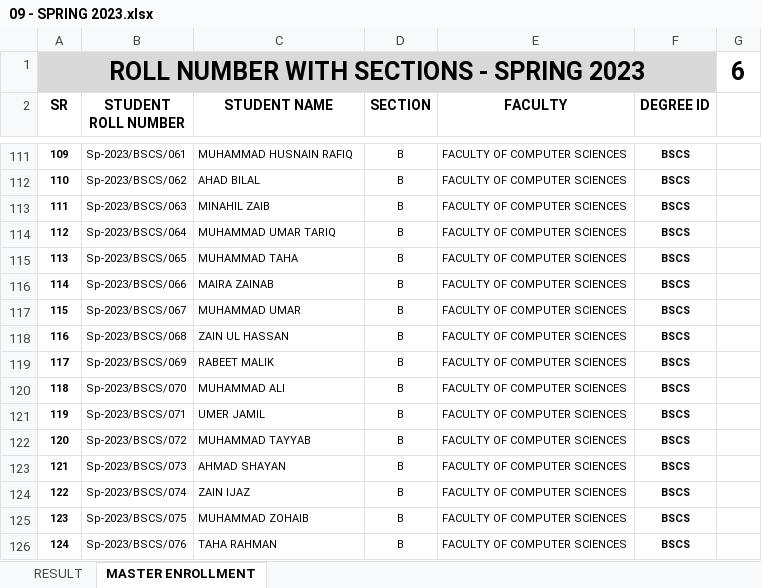
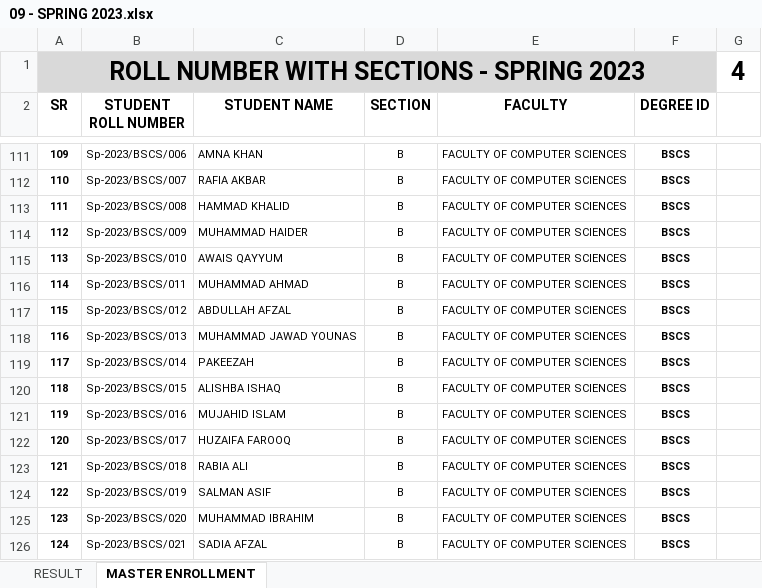
Before and after one commit to lguresult/bashir102, an Excel workbook: RESULT NEW FORMAT/DATA FOR NEW SHEET/09 - SPRING 2023.xlsx, sheet MASTER ENROLLMENT, drawn as a sheet; only a part is shown, gaps mark what is left out; values as stored, in another font and other column widths than the file's, no borders; the diff covers the shown part only; the diff names each change by its address in the sheet, - before the commit and + after, or states it on an @@ line.

```diff
--- a/RESULT NEW FORMAT/DATA FOR NEW SHEET/09 - SPRING 2023.xlsx (sheet MASTER ENROLLMENT)
+++ b/RESULT NEW FORMAT/DATA FOR NEW SHEET/09 - SPRING 2023.xlsx (sheet MASTER ENROLLMENT)
-G1: 6
+G1: 4
-B111 (STUDENT ROLL NUMBER): Sp-2023/BSCS/061
+B111 (STUDENT ROLL NUMBER): Sp-2023/BSCS/006
-C111 (STUDENT NAME): MUHAMMAD HUSNAIN RAFIQ
+C111 (STUDENT NAME): AMNA KHAN
-B112 (STUDENT ROLL NUMBER): Sp-2023/BSCS/062
+B112 (STUDENT ROLL NUMBER): Sp-2023/BSCS/007
-C112 (STUDENT NAME): AHAD BILAL
+C112 (STUDENT NAME): RAFIA AKBAR
-B113 (STUDENT ROLL NUMBER): Sp-2023/BSCS/063
+B113 (STUDENT ROLL NUMBER): Sp-2023/BSCS/008
-C113 (STUDENT NAME): MINAHIL ZAIB
+C113 (STUDENT NAME): HAMMAD KHALID
-B114 (STUDENT ROLL NUMBER): Sp-2023/BSCS/064
+B114 (STUDENT ROLL NUMBER): Sp-2023/BSCS/009
-C114 (STUDENT NAME): MUHAMMAD UMAR TARIQ
+C114 (STUDENT NAME): MUHAMMAD HAIDER
-B115 (STUDENT ROLL NUMBER): Sp-2023/BSCS/065
+B115 (STUDENT ROLL NUMBER): Sp-2023/BSCS/010
-C115 (STUDENT NAME): MUHAMMAD TAHA
+C115 (STUDENT NAME): AWAIS QAYYUM
-B116 (STUDENT ROLL NUMBER): Sp-2023/BSCS/066
+B116 (STUDENT ROLL NUMBER): Sp-2023/BSCS/011
-C116 (STUDENT NAME): MAIRA ZAINAB
+C116 (STUDENT NAME): MUHAMMAD AHMAD
-B117 (STUDENT ROLL NUMBER): Sp-2023/BSCS/067
+B117 (STUDENT ROLL NUMBER): Sp-2023/BSCS/012
-C117 (STUDENT NAME): MUHAMMAD UMAR
+C117 (STUDENT NAME): ABDULLAH AFZAL
-B118 (STUDENT ROLL NUMBER): Sp-2023/BSCS/068
+B118 (STUDENT ROLL NUMBER): Sp-2023/BSCS/013
-C118 (STUDENT NAME): ZAIN UL HASSAN
+C118 (STUDENT NAME): MUHAMMAD JAWAD YOUNAS
-B119 (STUDENT ROLL NUMBER): Sp-2023/BSCS/069
+B119 (STUDENT ROLL NUMBER): Sp-2023/BSCS/014
-C119 (STUDENT NAME): RABEET MALIK
+C119 (STUDENT NAME): PAKEEZAH
-B120 (STUDENT ROLL NUMBER): Sp-2023/BSCS/070
+B120 (STUDENT ROLL NUMBER): Sp-2023/BSCS/015
-C120 (STUDENT NAME): MUHAMMAD ALI
+C120 (STUDENT NAME): ALISHBA ISHAQ
-B121 (STUDENT ROLL NUMBER): Sp-2023/BSCS/071
+B121 (STUDENT ROLL NUMBER): Sp-2023/BSCS/016
-C121 (STUDENT NAME): UMER JAMIL
+C121 (STUDENT NAME): MUJAHID ISLAM
-B122 (STUDENT ROLL NUMBER): Sp-2023/BSCS/072
+B122 (STUDENT ROLL NUMBER): Sp-2023/BSCS/017
-C122 (STUDENT NAME): MUHAMMAD TAYYAB
+C122 (STUDENT NAME): HUZAIFA FAROOQ
-B123 (STUDENT ROLL NUMBER): Sp-2023/BSCS/073
+B123 (STUDENT ROLL NUMBER): Sp-2023/BSCS/018
-C123 (STUDENT NAME): AHMAD SHAYAN
+C123 (STUDENT NAME): RABIA ALI
-B124 (STUDENT ROLL NUMBER): Sp-2023/BSCS/074
+B124 (STUDENT ROLL NUMBER): Sp-2023/BSCS/019
-C124 (STUDENT NAME): ZAIN IJAZ
+C124 (STUDENT NAME): SALMAN ASIF
-B125 (STUDENT ROLL NUMBER): Sp-2023/BSCS/075
+B125 (STUDENT ROLL NUMBER): Sp-2023/BSCS/020
-C125 (STUDENT NAME): MUHAMMAD ZOHAIB
+C125 (STUDENT NAME): MUHAMMAD IBRAHIM
-B126 (STUDENT ROLL NUMBER): Sp-2023/BSCS/076
+B126 (STUDENT ROLL NUMBER): Sp-2023/BSCS/021
-C126 (STUDENT NAME): TAHA RAHMAN
+C126 (STUDENT NAME): SADIA AFZAL
```
Also changed, not shown: 1696 edited cells elsewhere in this sheet, sheet RESULT, RESULT NEW FORMAT/DATA FOR NEW SHEET/10 - FALL 2023.xlsx.
